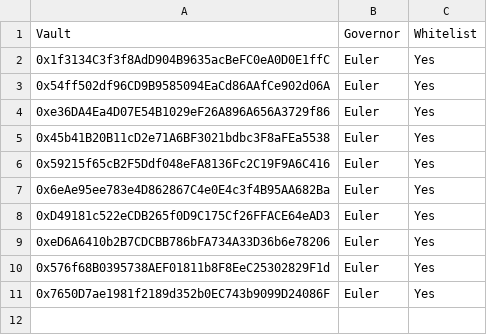
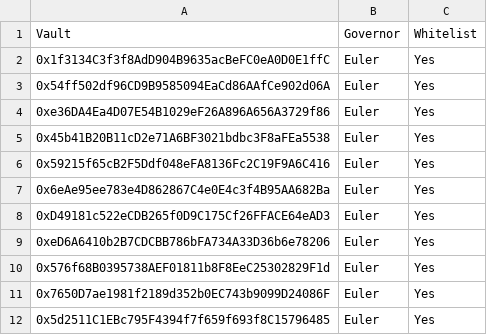
Before and after one commit to euler-xyz/evk-periphery, a CSV file: script/production/unichain/governedPerspectiveVaults/GovernedPerspectiveVaults.csv, drawn as a sheet.

```diff
--- a/script/production/unichain/governedPerspectiveVaults/GovernedPerspectiveVaults.csv
+++ b/script/production/unichain/governedPerspectiveVaults/GovernedPerspectiveVaults.csv
@@ -11 +11,2 @@ Vault,Governor,Whitelist
 0x7650D7ae1981f2189d352b0EC743b9099D24086F,Euler,Yes
+0x5d2511C1EBc795F4394f7f659f693f8C15796485,Euler,Yes
```
Also changed, not shown: 3 other files.
